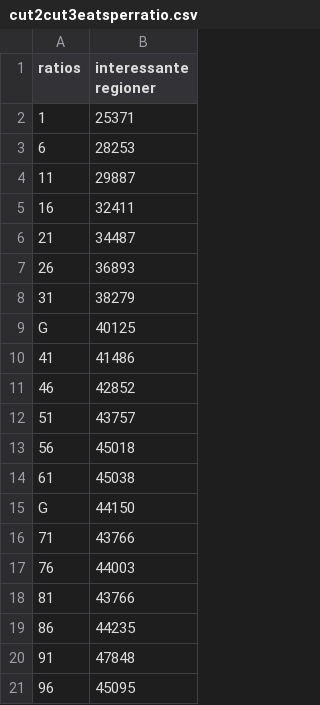
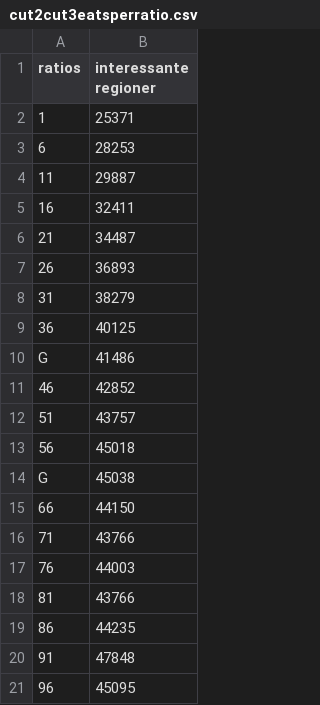
Before and after one commit to thorlund/gyldnesnit, a CSV file: doc/rapport/afsnit/resultater/csv/cut2cut3eatsperratio.csv, drawn as a sheet.

```diff
--- a/doc/rapport/afsnit/resultater/csv/cut2cut3eatsperratio.csv
+++ b/doc/rapport/afsnit/resultater/csv/cut2cut3eatsperratio.csv
@@ -8,4 +8,4 @@
 31, 38279
-G, 40125
-41, 41486
+36, 40125
+G, 41486
 46, 42852
@@ -13,4 +13,4 @@ G, 40125
 56, 45018
-61, 45038
-G, 44150
+G, 45038
+66, 44150
 71, 43766
```
Also changed, not shown: doc/rapport/afsnit/resultater/csv/cut0cut1eatsperratio.csv, 3 other files.
